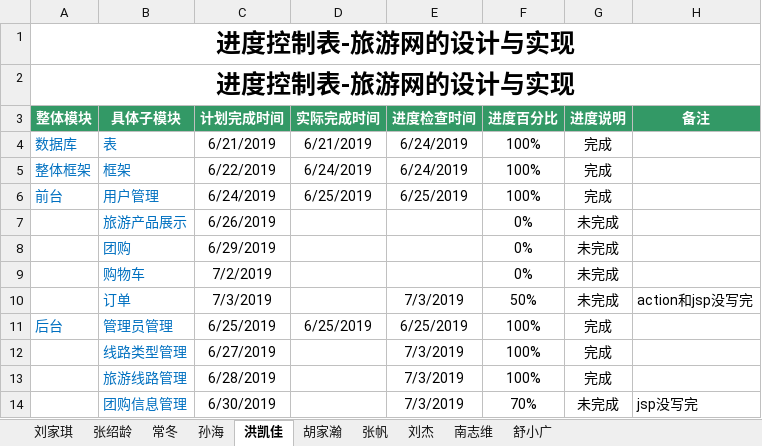
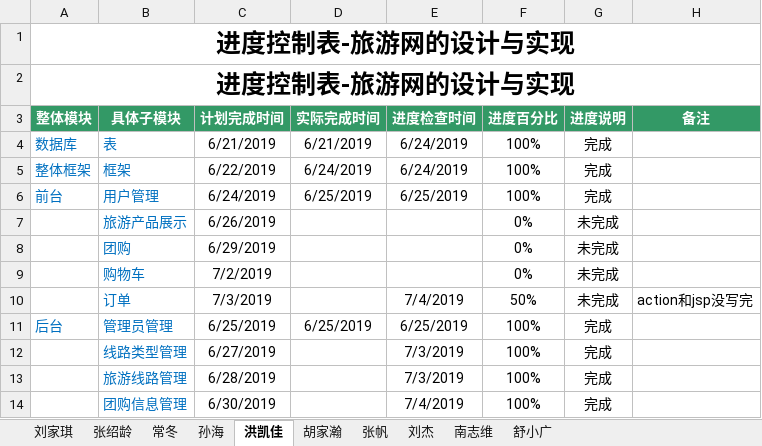
Before and after one commit to hgkj-rj/hgkj_01, an Excel workbook: 刘家琪/编码进度表—刘家琪组.xlsx, sheet 洪凯佳, drawn as a sheet; values as stored, in another font and other column widths than the file's, no borders; the diff names each change by its address in the sheet, - before the commit and + after, or states it on an @@ line.

```diff
--- a/刘家琪/编码进度表—刘家琪组.xlsx (sheet 洪凯佳)
+++ b/刘家琪/编码进度表—刘家琪组.xlsx (sheet 洪凯佳)
-E10 (进度检查时间): 7/3/2019
+E10 (进度检查时间): 7/4/2019
-E14 (进度检查时间): 7/3/2019
+E14 (进度检查时间): 7/4/2019
-F14 (进度百分比): 70%
+F14 (进度百分比): 100%
-G14 (进度说明): 未完成
+G14 (进度说明): 完成
-H14 (备注): jsp没写完
+H14 (备注): (empty)
```
Also changed, not shown: sheet 张帆, sheet 南志维, sheet 刘杰, sheet 孙海, sheet 常冬, sheet 刘家琪, 3 more sheets.
